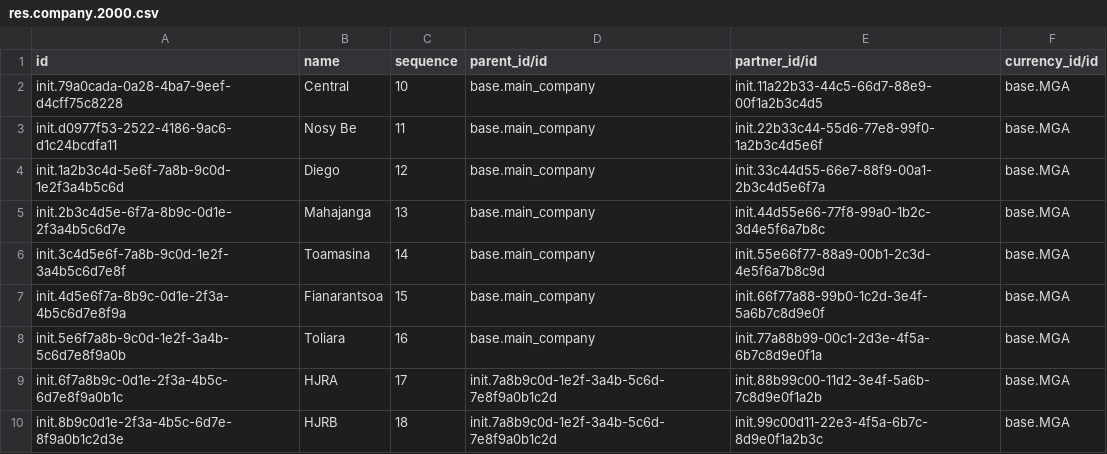
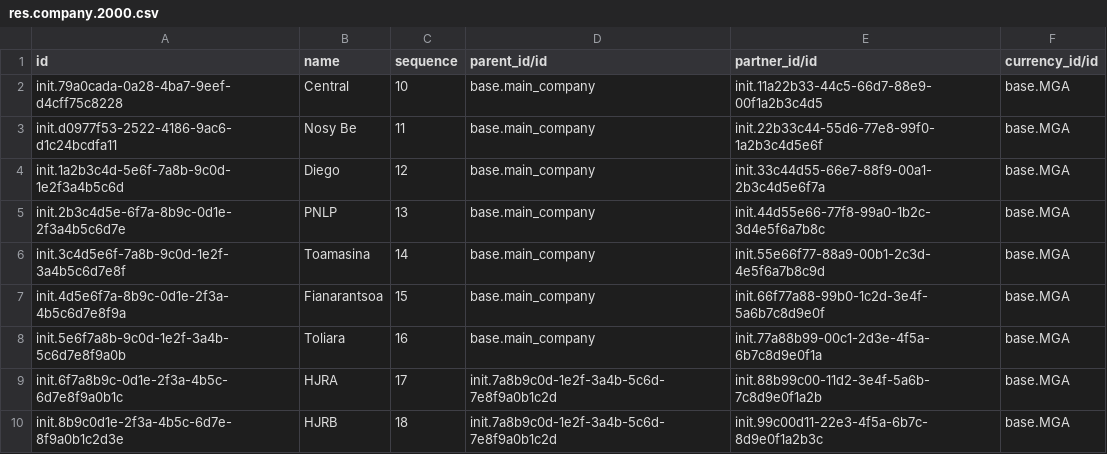
Before and after one commit to mekomsolutions/ozone-esil, a CSV file: configs/odoo/initializer_config/company/res.company.2000.csv, drawn as a sheet.

```diff
--- a/configs/odoo/initializer_config/company/res.company.2000.csv
+++ b/configs/odoo/initializer_config/company/res.company.2000.csv
@@ -4,3 +4,3 @@
 "init.1a2b3c4d-5e6f-7a8b-9c0d-1e2f3a4b5c6d","Diego",12,"base.main_company","init.33c44d55-66e7-88f9-00a1-2b3c4d5e6f7a","base.MGA"
-"init.2b3c4d5e-6f7a-8b9c-0d1e-2f3a4b5c6d7e","Mahajanga",13,"base.main_company","init.44d55e66-77f8-99a0-1b2c-3d4e5f6a7b8c","base.MGA"
+"init.2b3c4d5e-6f7a-8b9c-0d1e-2f3a4b5c6d7e","PNLP",13,"base.main_company","init.44d55e66-77f8-99a0-1b2c-3d4e5f6a7b8c","base.MGA"
 "init.3c4d5e6f-7a8b-9c0d-1e2f-3a4b5c6d7e8f","Toamasina",14,"base.main_company","init.55e66f77-88a9-00b1-2c3d-4e5f6a7b8c9d","base.MGA"
```
Also changed, not shown: configs/odoo/initializer_config/location/stock.location.csv, configs/odoo/initializer_config/partner/res.partner.csv.
